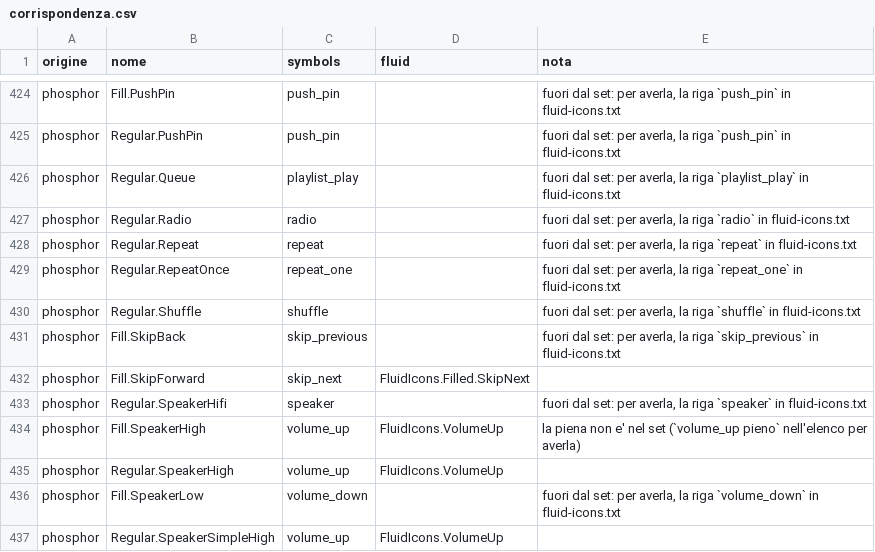
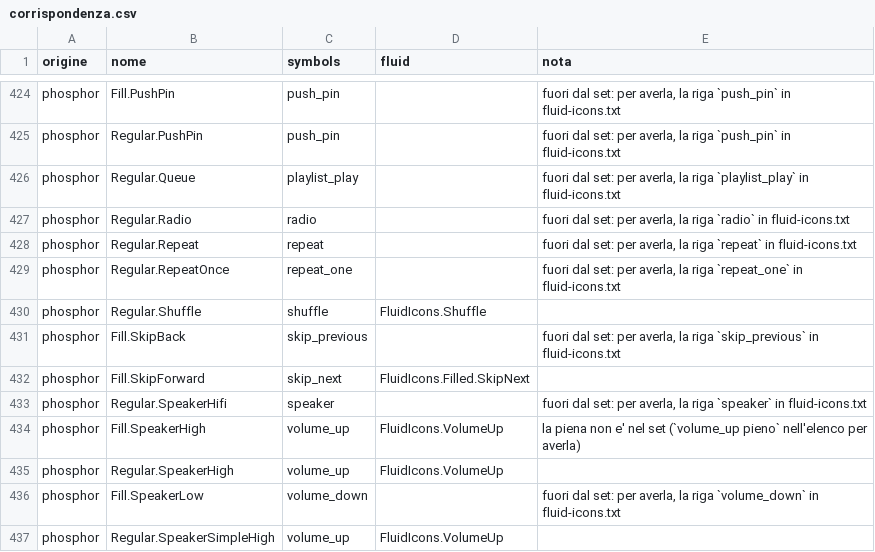
Before and after one commit to Casual76/fluid-engine, a CSV file: tools/icons/corrispondenza.csv, drawn as a sheet; only a part is shown, gaps mark what is left out.

```diff
--- a/tools/icons/corrispondenza.csv
+++ b/tools/icons/corrispondenza.csv
@@ -429,3 +429,3 @@ phosphor;Regular.Repeat;repeat;;fuori dal set: per averla, la riga `repeat` in f
 phosphor;Regular.RepeatOnce;repeat_one;;fuori dal set: per averla, la riga `repeat_one` in fluid-icons.txt
-phosphor;Regular.Shuffle;shuffle;;fuori dal set: per averla, la riga `shuffle` in fluid-icons.txt
+phosphor;Regular.Shuffle;shuffle;FluidIcons.Shuffle;
 phosphor;Fill.SkipBack;skip_previous;;fuori dal set: per averla, la riga `skip_previous` in fluid-icons.txt
```
Also changed, not shown: 36 other files.
